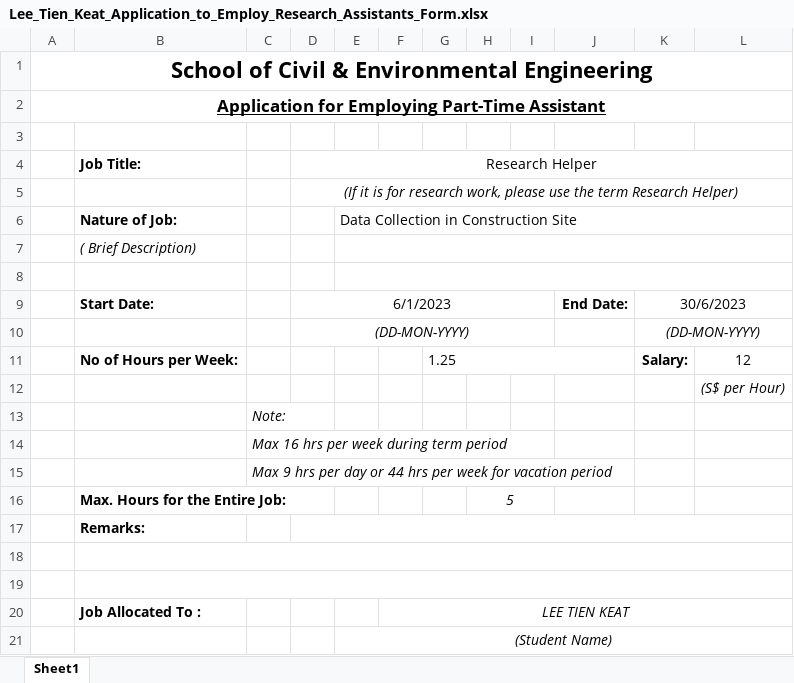
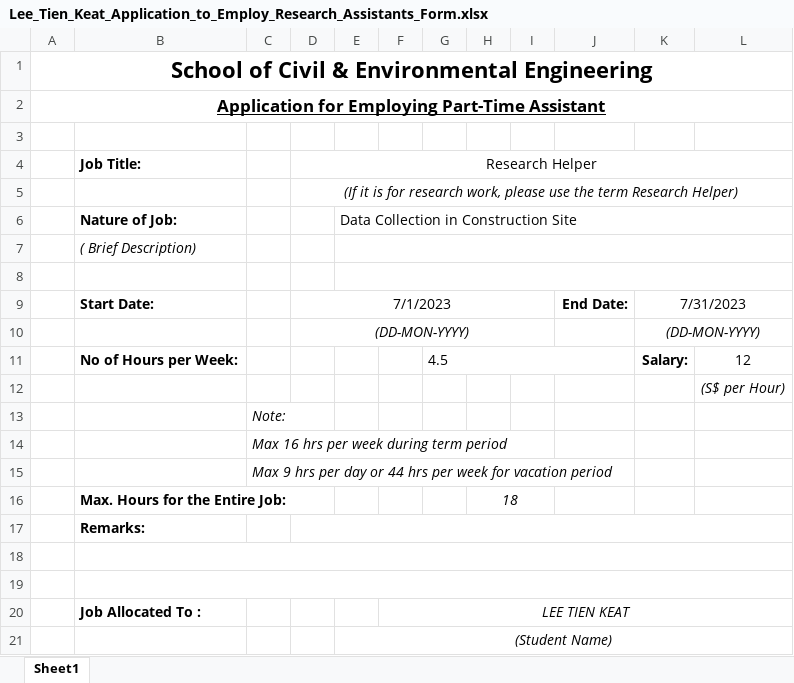
Before and after one commit to Albertlor/URECA, an Excel workbook: Meeting_Materials/Lee_Tien_Keat_Application_to_Employ_Research_Assistants_Form.xlsx, sheet Sheet1, drawn as a sheet; only a part is shown; values as stored, in another font and other column widths than the file's, no borders; the diff names each change by its address in the sheet, - before the commit and + after, or states it on an @@ line.

```diff
--- a/Meeting_Materials/Lee_Tien_Keat_Application_to_Employ_Research_Assistants_Form.xlsx (sheet Sheet1)
+++ b/Meeting_Materials/Lee_Tien_Keat_Application_to_Employ_Research_Assistants_Form.xlsx (sheet Sheet1)
-D9 (Research Helper): 6/1/2023
+D9 (Research Helper): 7/1/2023
-K9: 30/6/2023
+K9: 7/31/2023
-G11: 1.25
+G11: 4.5
-H16: 5
+H16: 18
```
Also changed, not shown: Meeting_Materials/Jayden_Yap_Jia_Yu_Application_to_Employ_Research_Assistants_Form.xlsx, Meeting_Materials/Lim_Wei_Siong_Application_to_Employ_Research_Assistants_Form.xlsx, 35 other files.
